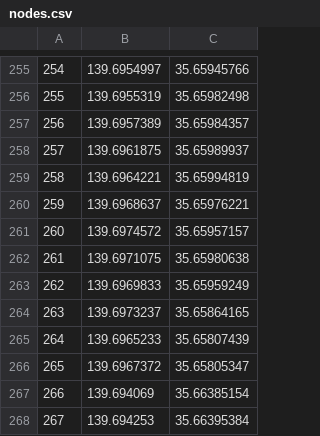
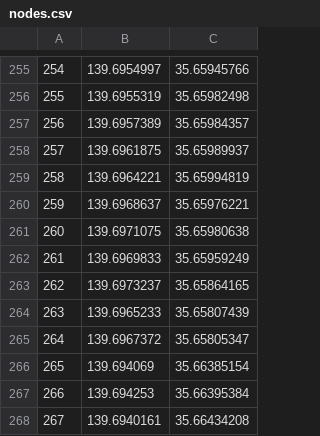
Before and after one commit to bull-frog/kisopuro1-evacuation, a CSV file: 04_シミュレーション/nodes.csv, drawn as a sheet; only a part is shown, gaps mark what is left out; the shorter side is filled out with more unchanged rows; removed rows and columns are numbered as before the commit, all else as after; the diff names each change by its address in the sheet, - before the commit and + after, or states it on an @@ line.

```diff
--- a/04_シミュレーション/nodes.csv
+++ b/04_シミュレーション/nodes.csv
-row 261: 260 | 139.6974572 | 35.65957157
@@ column A renumbered from row 261 down @@
```
Also changed, not shown: 05_リンクデータの整形/nodes.csv, 16 other files.
